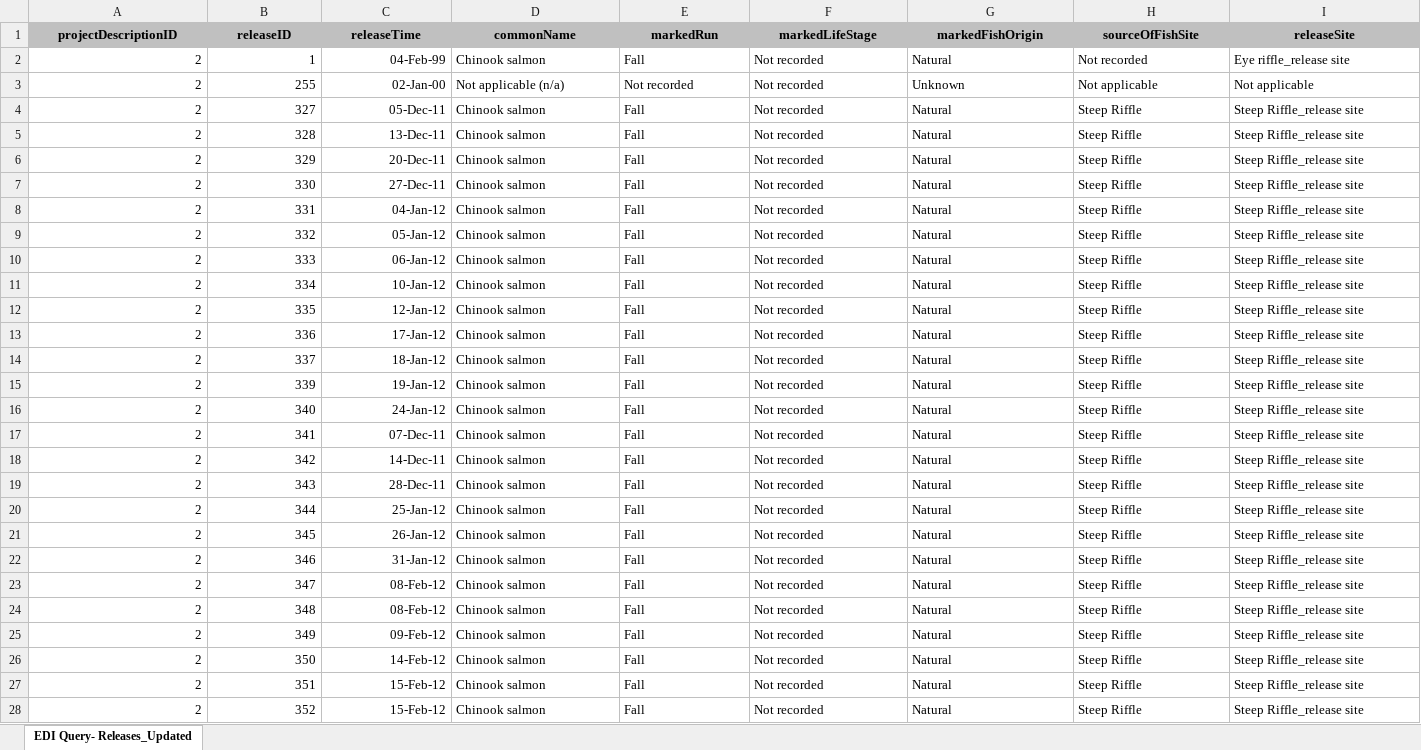
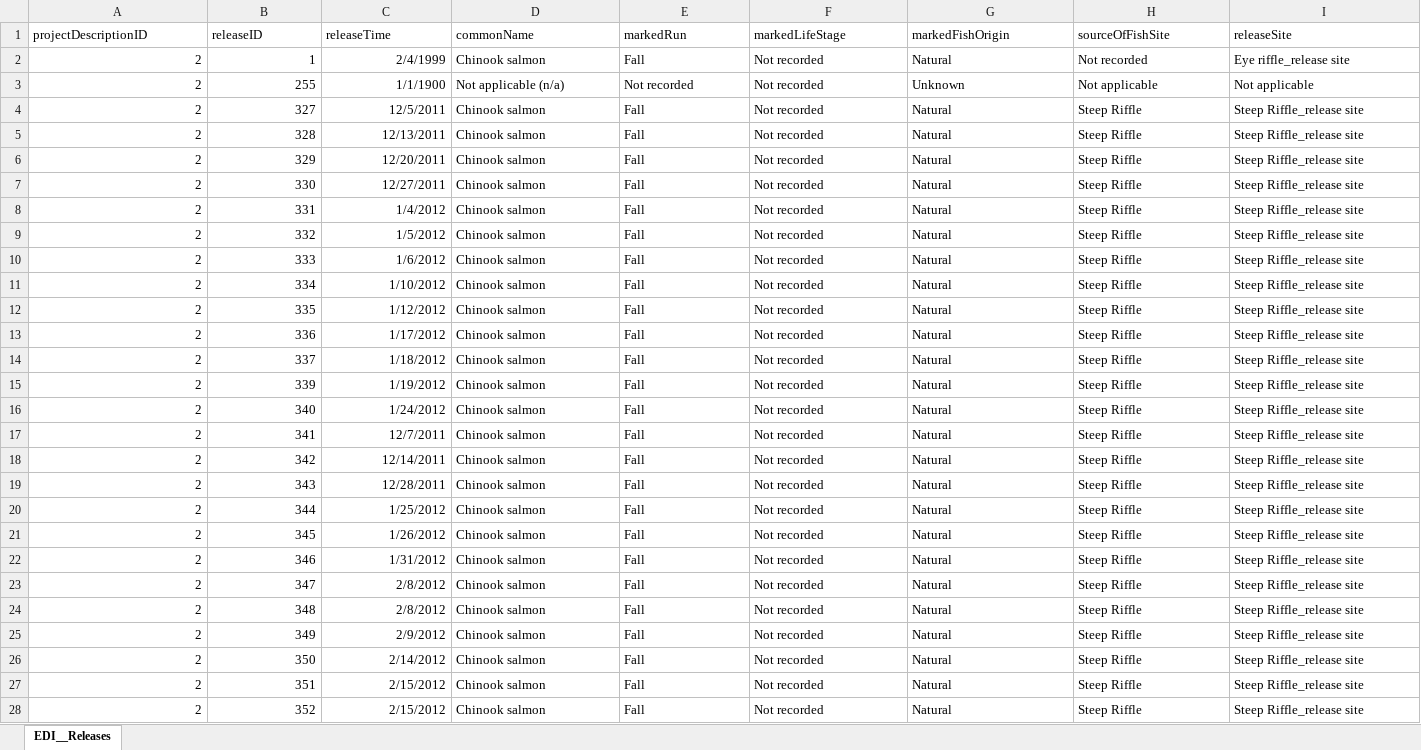
Before and after one commit to SRJPE/jpe-feather-edi, an Excel workbook: data-raw/feather_releases_edi.xlsx, sheet EDI__Releases, drawn as a sheet; only a part is shown; values as stored, in another font and other column widths than the file's, no borders; the diff covers the shown part only; the diff names each change by its address in the sheet, - before the commit and + after, or states it on an @@ line.

```diff
--- a/data-raw/feather_releases_edi.xlsx (sheet EDI__Releases)
+++ b/data-raw/feather_releases_edi.xlsx (sheet EDI__Releases)
-sheet tab: EDI Query- Releases_Updated
+sheet tab: EDI__Releases
@@ A1:I1 fill: #C0C0C0 → none, bold: on → off, alignment: center → left @@
-C2 (releaseTime): 04-Feb-99
+C2 (releaseTime): 2/4/1999
-C3 (releaseTime): 02-Jan-00
+C3 (releaseTime): 1/1/1900
-C4 (releaseTime): 05-Dec-11
+C4 (releaseTime): 12/5/2011
-C5 (releaseTime): 13-Dec-11
+C5 (releaseTime): 12/13/2011
-C6 (releaseTime): 20-Dec-11
+C6 (releaseTime): 12/20/2011
-C7 (releaseTime): 27-Dec-11
+C7 (releaseTime): 12/27/2011
-C8 (releaseTime): 04-Jan-12
+C8 (releaseTime): 1/4/2012
-C9 (releaseTime): 05-Jan-12
+C9 (releaseTime): 1/5/2012
-C10 (releaseTime): 06-Jan-12
+C10 (releaseTime): 1/6/2012
-C11 (releaseTime): 10-Jan-12
+C11 (releaseTime): 1/10/2012
-C12 (releaseTime): 12-Jan-12
+C12 (releaseTime): 1/12/2012
-C13 (releaseTime): 17-Jan-12
+C13 (releaseTime): 1/17/2012
-C14 (releaseTime): 18-Jan-12
+C14 (releaseTime): 1/18/2012
-C15 (releaseTime): 19-Jan-12
+C15 (releaseTime): 1/19/2012
-C16 (releaseTime): 24-Jan-12
+C16 (releaseTime): 1/24/2012
-C17 (releaseTime): 07-Dec-11
+C17 (releaseTime): 12/7/2011
-C18 (releaseTime): 14-Dec-11
+C18 (releaseTime): 12/14/2011
-C19 (releaseTime): 28-Dec-11
+C19 (releaseTime): 12/28/2011
-C20 (releaseTime): 25-Jan-12
+C20 (releaseTime): 1/25/2012
-C21 (releaseTime): 26-Jan-12
+C21 (releaseTime): 1/26/2012
-C22 (releaseTime): 31-Jan-12
+C22 (releaseTime): 1/31/2012
-C23:C24 (releaseTime): 08-Feb-12
+C23:C24 (releaseTime): 2/8/2012
-C25 (releaseTime): 09-Feb-12
+C25 (releaseTime): 2/9/2012
-C26 (releaseTime): 14-Feb-12
+C26 (releaseTime): 2/14/2012
-C27:C28 (releaseTime): 15-Feb-12
+C27:C28 (releaseTime): 2/15/2012
```
Also changed, not shown: 386 edited cells and cell formats elsewhere in this sheet, data-raw/feather_recaptures_edi.xlsx, data-raw/feather_releasefish_edi.xlsx, 7 other files.
